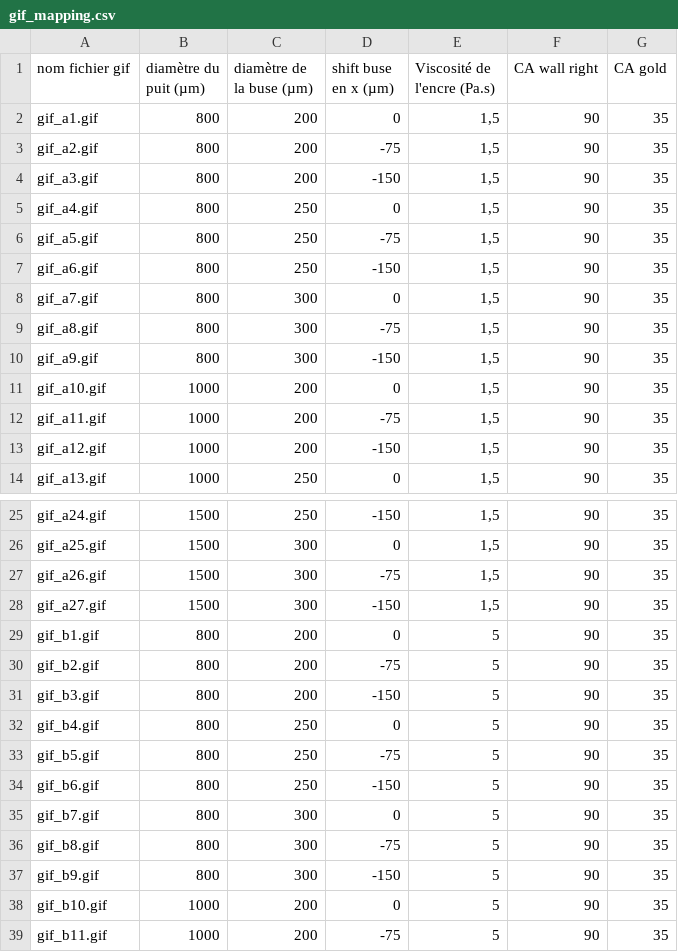
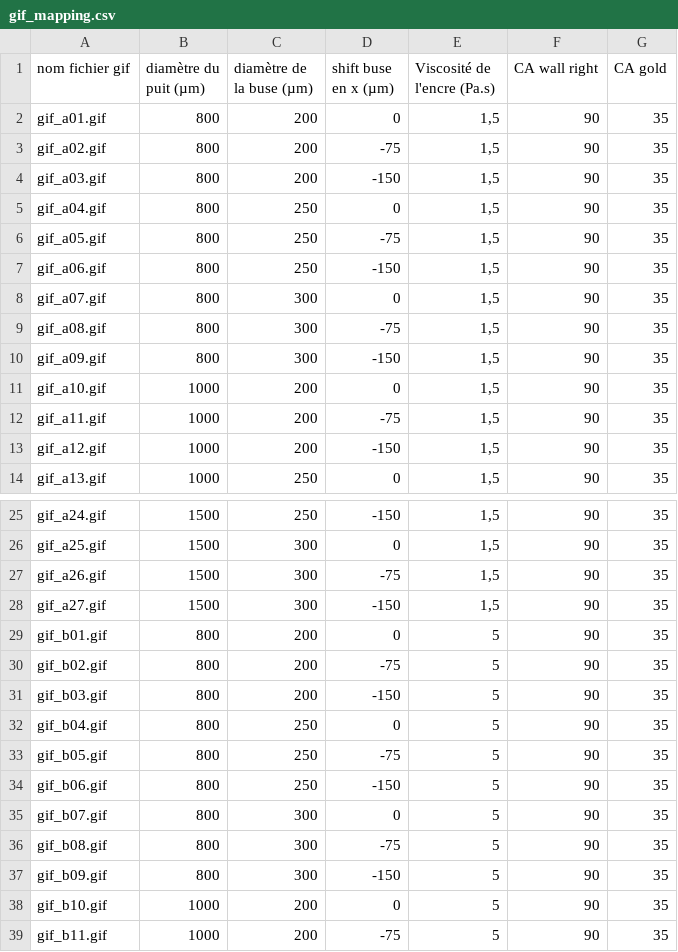
Before and after one commit to Erikeo29/dispense-encre, a CSV file: gif_mapping.csv, drawn as a sheet; only a part is shown, gaps mark what is left out; the diff covers the shown part only.

Commit message:
Correction des noms de fichiers GIF (ajout de 0 devant 1-9)

```diff
--- a/gif_mapping.csv
+++ b/gif_mapping.csv
@@ -1,11 +1,11 @@
 nom fichier gif;diamètre du puit (µm);diamètre de la buse (µm);shift buse en x (µm);Viscosité de l'encre (Pa.s);CA wall right;CA gold
-gif_a1.gif;800;200;0;1,5;90;35
-gif_a2.gif;800;200;-75;1,5;90;35
-gif_a3.gif;800;200;-150;1,5;90;35
-gif_a4.gif;800;250;0;1,5;90;35
-gif_a5.gif;800;250;-75;1,5;90;35
-gif_a6.gif;800;250;-150;1,5;90;35
-gif_a7.gif;800;300;0;1,5;90;35
-gif_a8.gif;800;300;-75;1,5;90;35
-gif_a9.gif;800;300;-150;1,5;90;35
+gif_a01.gif;800;200;0;1,5;90;35
+gif_a02.gif;800;200;-75;1,5;90;35
+gif_a03.gif;800;200;-150;1,5;90;35
+gif_a04.gif;800;250;0;1,5;90;35
+gif_a05.gif;800;250;-75;1,5;90;35
+gif_a06.gif;800;250;-150;1,5;90;35
+gif_a07.gif;800;300;0;1,5;90;35
+gif_a08.gif;800;300;-75;1,5;90;35
+gif_a09.gif;800;300;-150;1,5;90;35
 gif_a10.gif;1000;200;0;1,5;90;35
@@ -28,11 +28,11 @@ gif_a26.gif;1500;300;-75;1,5;90;35
 gif_a27.gif;1500;300;-150;1,5;90;35
-gif_b1.gif;800;200;0;5;90;35
-gif_b2.gif;800;200;-75;5;90;35
-gif_b3.gif;800;200;-150;5;90;35
-gif_b4.gif;800;250;0;5;90;35
-gif_b5.gif;800;250;-75;5;90;35
-gif_b6.gif;800;250;-150;5;90;35
-gif_b7.gif;800;300;0;5;90;35
-gif_b8.gif;800;300;-75;5;90;35
-gif_b9.gif;800;300;-150;5;90;35
+gif_b01.gif;800;200;0;5;90;35
+gif_b02.gif;800;200;-75;5;90;35
+gif_b03.gif;800;200;-150;5;90;35
+gif_b04.gif;800;250;0;5;90;35
+gif_b05.gif;800;250;-75;5;90;35
+gif_b06.gif;800;250;-150;5;90;35
+gif_b07.gif;800;300;0;5;90;35
+gif_b08.gif;800;300;-75;5;90;35
+gif_b09.gif;800;300;-150;5;90;35
 gif_b10.gif;1000;200;0;5;90;35
```
Also changed, not shown: 18 edited cells elsewhere in this file.
